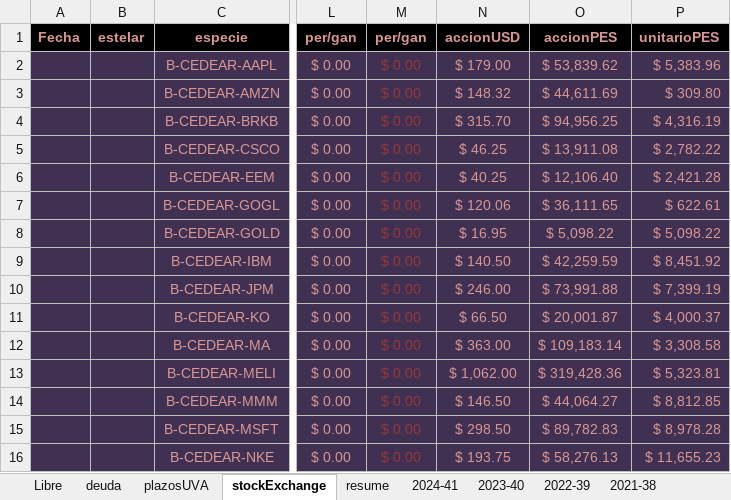
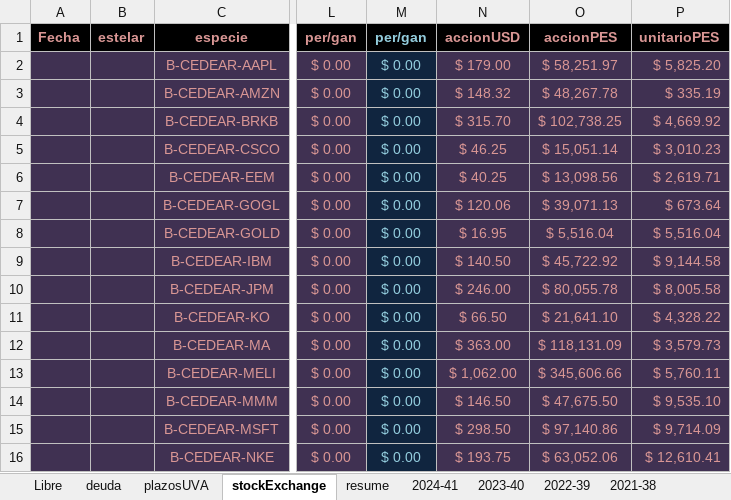
Before and after one commit to andresGitDev/private, an Excel workbook: personalAccounts/monthlyPlanning71427321893.xlsx, sheet stockExchange, drawn as a sheet; only a part is shown, gaps mark what is left out; values as stored, in another font and other column widths than the file's, no borders; conditional formats not drawn; the diff covers the shown part only; the diff names each change by its address in the sheet, - before the commit and + after, or states it on an @@ line.

```diff
--- a/personalAccounts/monthlyPlanning71427321893.xlsx (sheet stockExchange)
+++ b/personalAccounts/monthlyPlanning71427321893.xlsx (sheet stockExchange)
-M1 text colour: #D99694
+M1 text colour: #93CDDD
@@ M2:M16 fill: #403152 → #10253F, text colour: #953735 → #93CDDD @@
-O2 (accionPES): $ 53,839.62
+O2 (accionPES): $ 58,251.97
-P2 (unitarioPES): $ 5,383.96
+P2 (unitarioPES): $ 5,825.20
-O3 (accionPES): $ 44,611.69
+O3 (accionPES): $ 48,267.78
-P3 (unitarioPES): $ 309.80
+P3 (unitarioPES): $ 335.19
-O4 (accionPES): $ 94,956.25
+O4 (accionPES): $ 102,738.25
-P4 (unitarioPES): $ 4,316.19
+P4 (unitarioPES): $ 4,669.92
-O5 (accionPES): $ 13,911.08
+O5 (accionPES): $ 15,051.14
-P5 (unitarioPES): $ 2,782.22
+P5 (unitarioPES): $ 3,010.23
-O6 (accionPES): $ 12,106.40
+O6 (accionPES): $ 13,098.56
-P6 (unitarioPES): $ 2,421.28
+P6 (unitarioPES): $ 2,619.71
-O7 (accionPES): $ 36,111.65
+O7 (accionPES): $ 39,071.13
-P7 (unitarioPES): $ 622.61
+P7 (unitarioPES): $ 673.64
-O8 (accionPES): $ 5,098.22
+O8 (accionPES): $ 5,516.04
-P8 (unitarioPES): $ 5,098.22
+P8 (unitarioPES): $ 5,516.04
-O9 (accionPES): $ 42,259.59
+O9 (accionPES): $ 45,722.92
-P9 (unitarioPES): $ 8,451.92
+P9 (unitarioPES): $ 9,144.58
-O10 (accionPES): $ 73,991.88
+O10 (accionPES): $ 80,055.78
-P10 (unitarioPES): $ 7,399.19
+P10 (unitarioPES): $ 8,005.58
-O11 (accionPES): $ 20,001.87
+O11 (accionPES): $ 21,641.10
-P11 (unitarioPES): $ 4,000.37
+P11 (unitarioPES): $ 4,328.22
-O12 (accionPES): $ 109,183.14
+O12 (accionPES): $ 118,131.09
-P12 (unitarioPES): $ 3,308.58
+P12 (unitarioPES): $ 3,579.73
-O13 (accionPES): $ 319,428.36
+O13 (accionPES): $ 345,606.66
-P13 (unitarioPES): $ 5,323.81
+P13 (unitarioPES): $ 5,760.11
-O14 (accionPES): $ 44,064.27
+O14 (accionPES): $ 47,675.50
-P14 (unitarioPES): $ 8,812.85
+P14 (unitarioPES): $ 9,535.10
-O15 (accionPES): $ 89,782.83
+O15 (accionPES): $ 97,140.86
-P15 (unitarioPES): $ 8,978.28
+P15 (unitarioPES): $ 9,714.09
-O16 (accionPES): $ 58,276.13
+O16 (accionPES): $ 63,052.06
-P16 (unitarioPES): $ 11,655.23
+P16 (unitarioPES): $ 12,610.41
```
Also changed, not shown: 17 added rows, 14 removed rows, 95 edited cells and cell formats elsewhere in this sheet, sheet resume, sheet plazosUVA, sheet Libre, sheet 2022-39, sheet deuda, sheet 2023-40, 16 more sheets, formulas that keep their value, charts or pictures, 2 other files.
